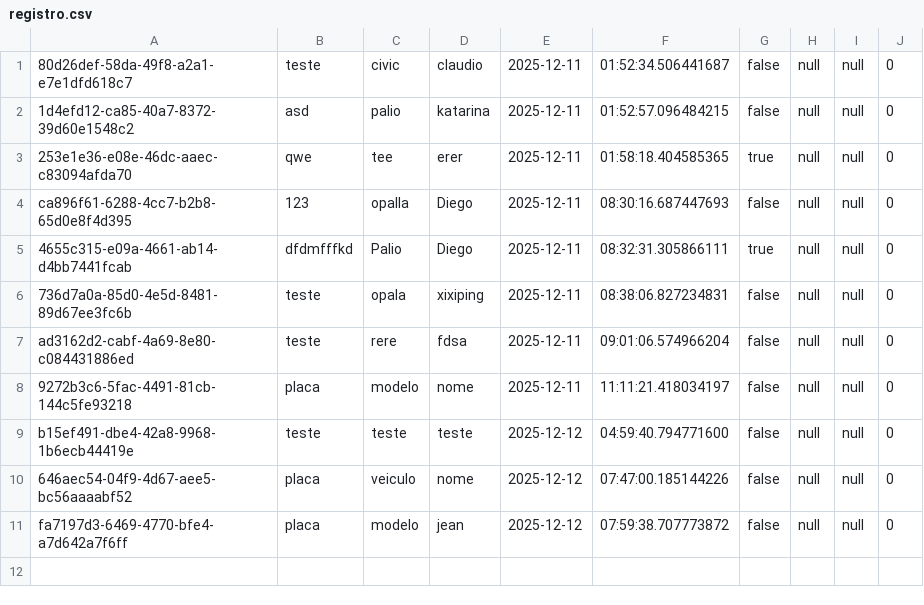
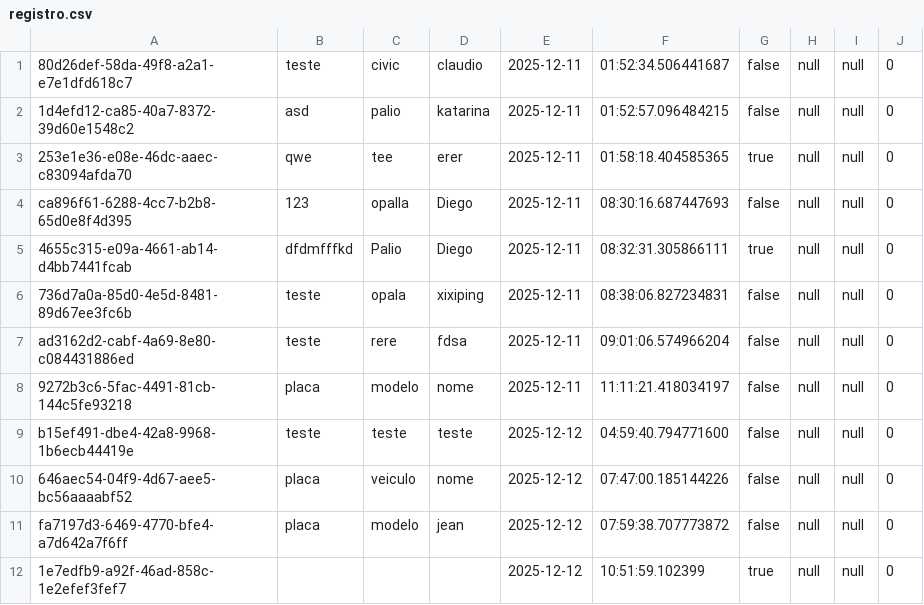
Before and after one commit to Cosme-CR/Gestor-de-Estacionamento, a CSV file: dados/registro.csv, drawn as a sheet; the diff names each change by its address in the sheet, - before the commit and + after, or states it on an @@ line.

```diff
--- a/dados/registro.csv
+++ b/dados/registro.csv
+row 12: 1e7edfb9-a92f-46ad-858c-1e2efef3fef7 |  |  |  | 2025-12-12 | 10:51:59.102399 | true | null | null | 0
```
Also changed, not shown: 4 other files.
